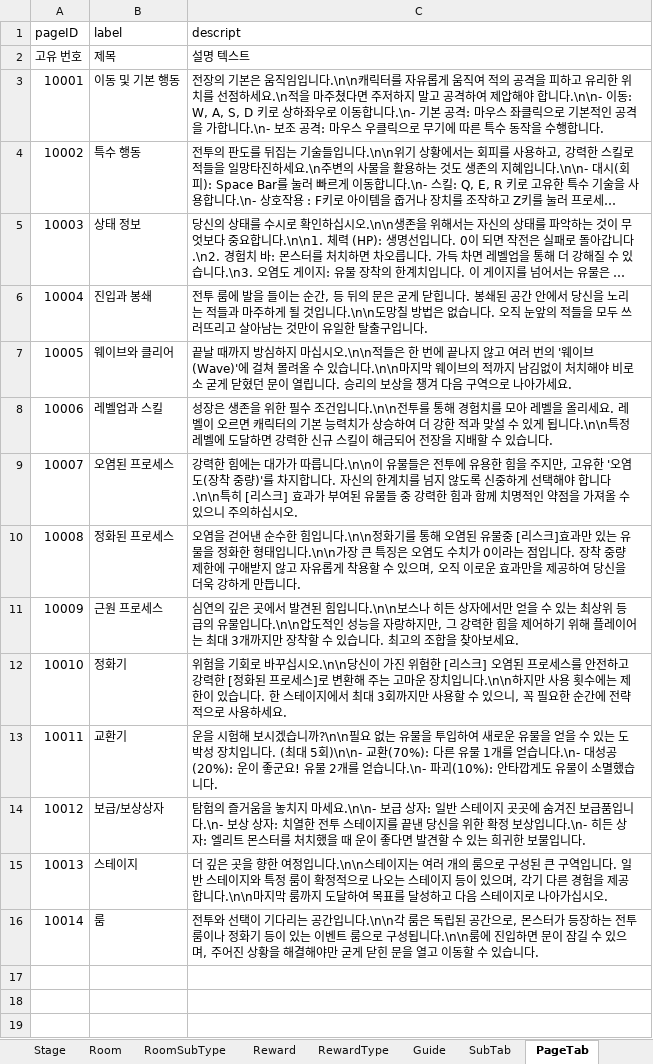
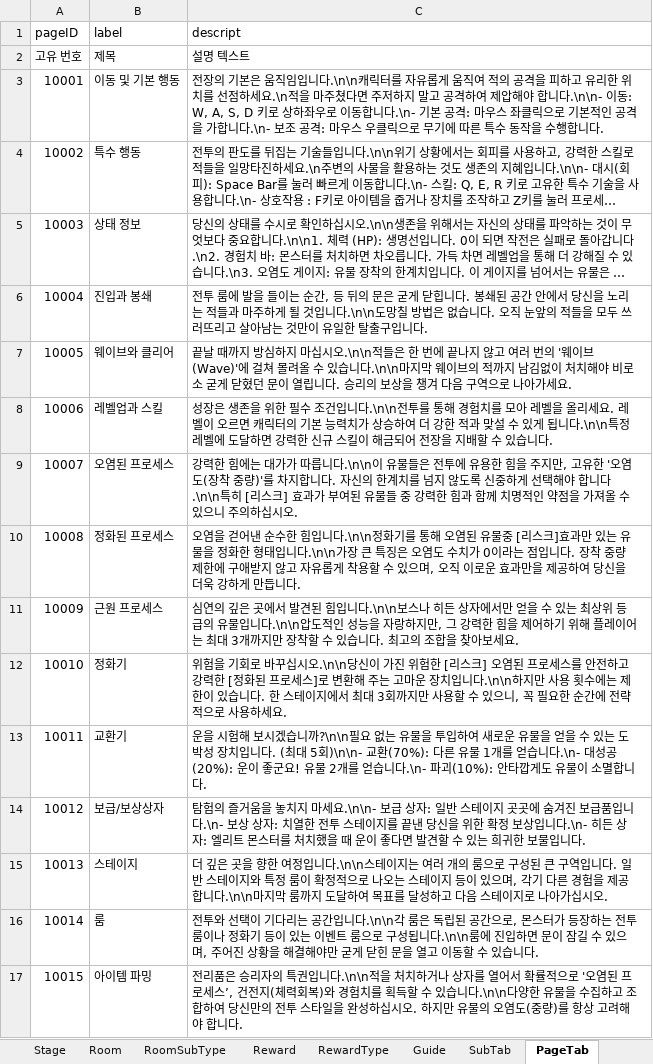
Before and after one commit to coil38/2025-2_Space, an Excel workbook: Documents/데이터 테이블.xlsm, sheet PageTab, drawn as a sheet; long unchanged cells end in …; values as stored, in another font and other column widths than the file's, no borders; the diff names each change by its address in the sheet, - before the commit and + after, or states it on an @@ line.

Commit message:
[DB] 가이드부분 파밍탭 내용 추가

```diff
--- a/Documents/데이터 테이블.xlsm (sheet PageTab)
+++ b/Documents/데이터 테이블.xlsm (sheet PageTab)
-C13 (descript): …이 소멸했습니다.
+C13 (descript): …이 소멸합니다.
+row 17: 10015 | 아이템 파밍 | 전리품은 승리자의 특권입니다.\n\n적을 처치하거나 상자를 열어서 확률적으로 '오염된 프로세스’, 건전지(체력회복)와 경험치를 획득할 수 있습니다.\n\n다양한 유물을 수집하고 조합하여 당신만의 전투 스타일을 완성하십시오. 하지만 유물의 오염도(중량)를 항상 고려해야 합니다.
```
Also changed, not shown: sheet SubTab, sheet Guide.
